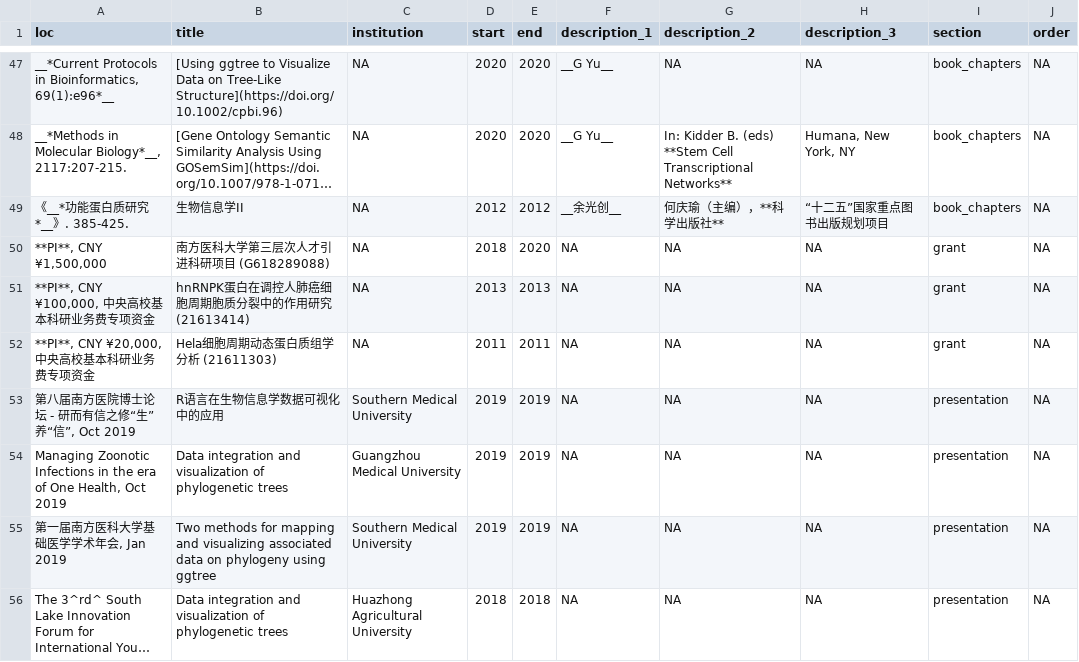
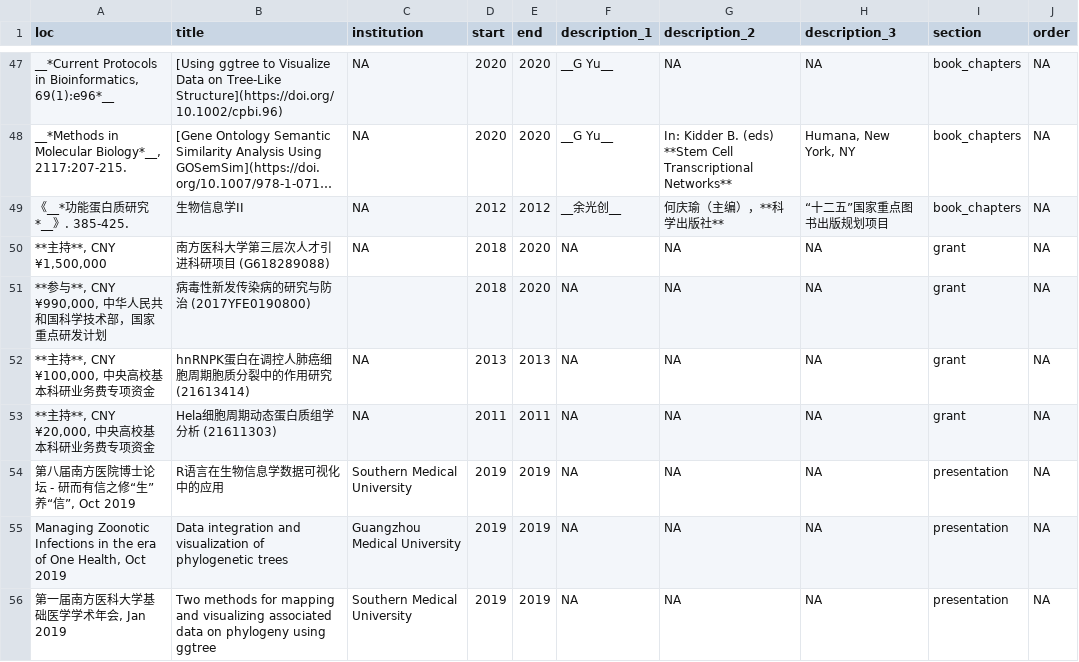
Before and after one commit to GuangchuangYu/cv, a CSV file: positions.csv, drawn as a sheet; only a part is shown, gaps mark what is left out; the shorter side is filled out with more unchanged rows; long unchanged cells end in …; addresses are those after the commit; the diff names each change by its address in the sheet, - before the commit and + after, or states it on an @@ line.

Commit message:
update grant

```diff
--- a/positions.csv
+++ b/positions.csv
-A50 (loc): **PI**, CNY ¥1,500,000
+A50 (loc): **主持**, CNY ¥1,500,000
+row 51: **参与**, CNY ¥990,000, 中华人民共和国科学技术部，国家重点研发计划 | 病毒性新发传染病的研究与防治 (2017YFE0190800) |  | 2018 | 2020 | NA | NA | NA | grant | NA
-A52 (loc): **PI**, CNY ¥100,000, 中央高校基本科研业务费专项资金
+A52 (loc): **主持**, CNY ¥100,000, 中央高校基本科研业务费专项资金
-A53 (loc): **PI**, CNY ¥20,000, 中央高校基本科研业务费专项资金
+A53 (loc): **主持**, CNY ¥20,000, 中央高校基本科研业务费专项资金
```
Also changed, not shown: 2 other files.
